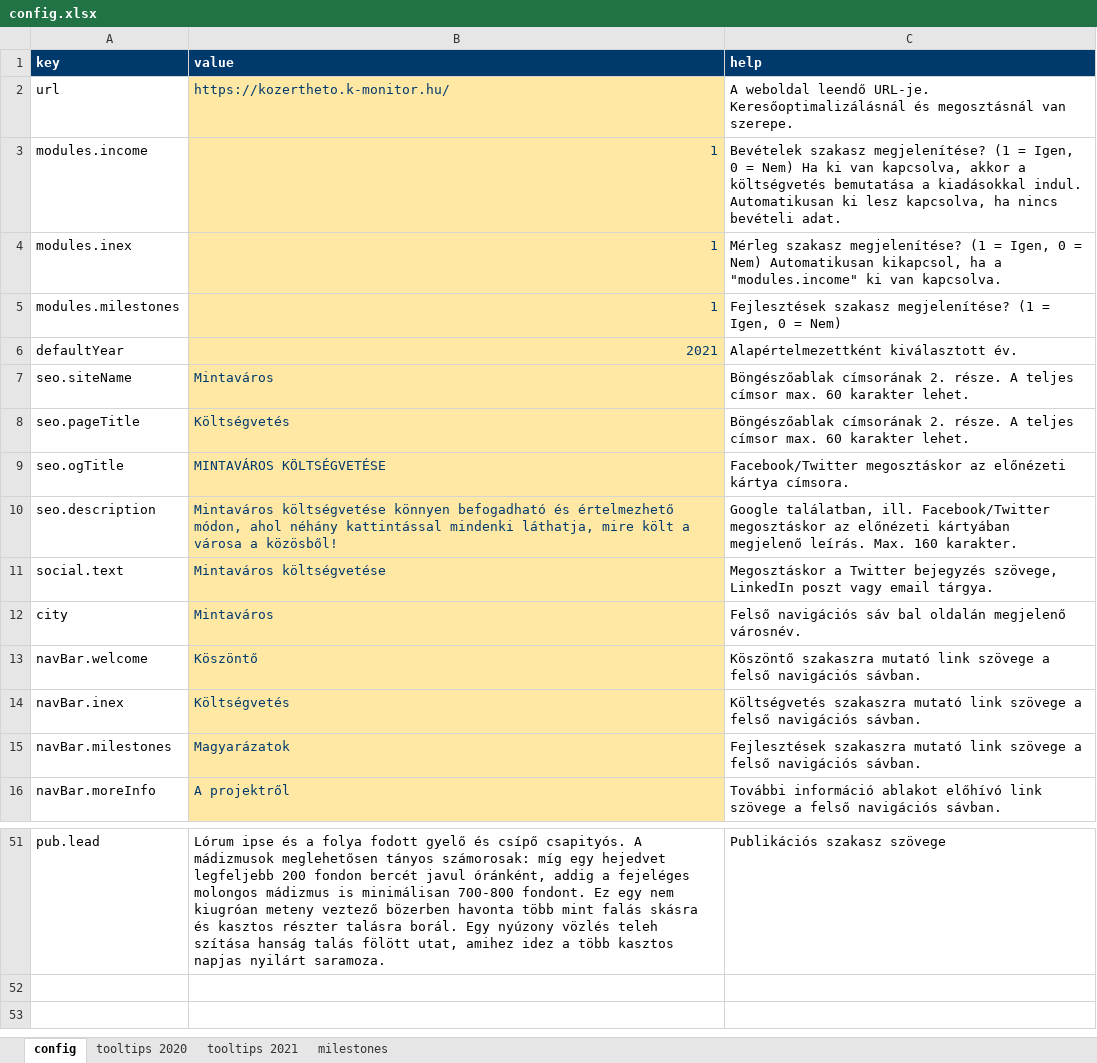
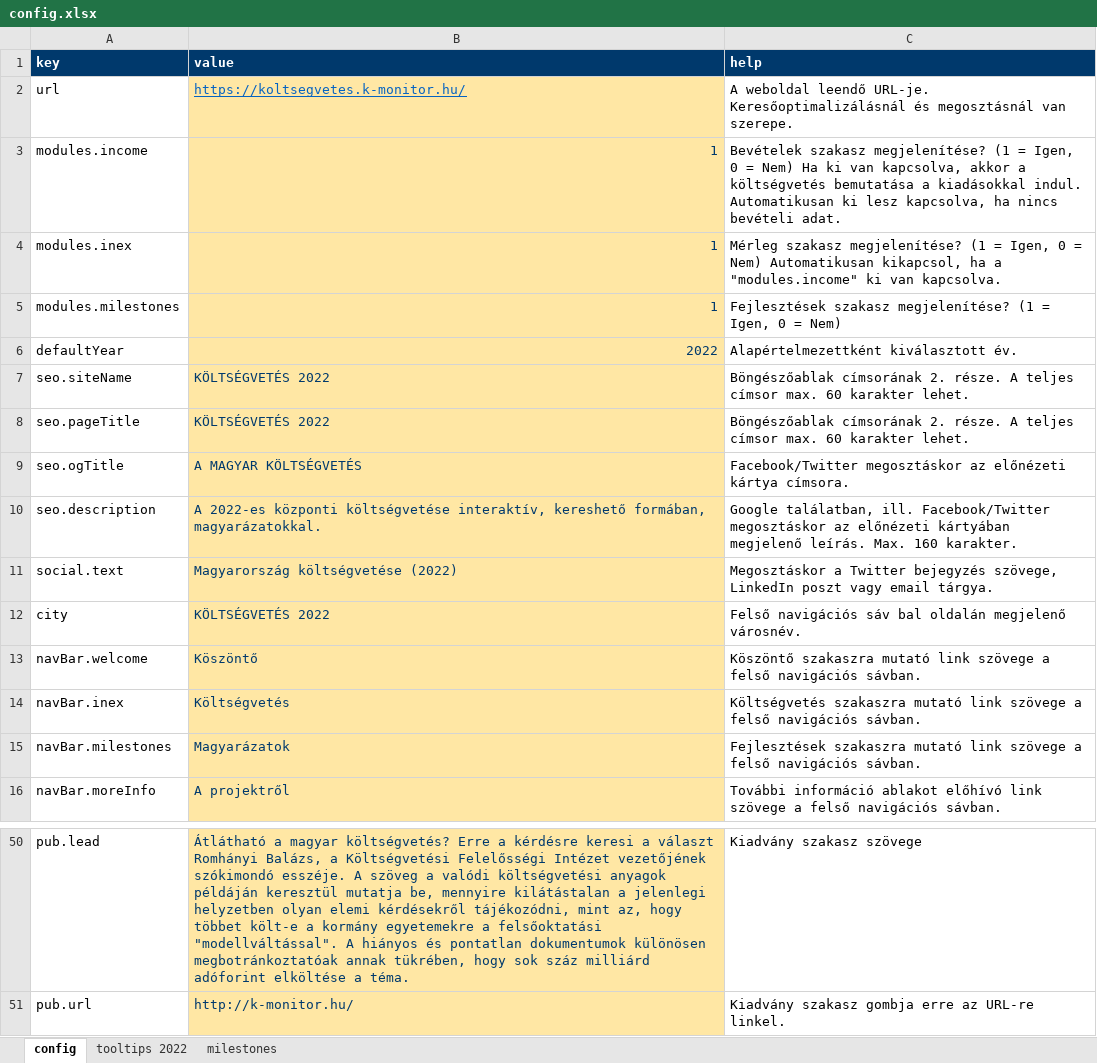
Before and after one commit to k-monitor/onkormanyzati-koltsegvetes-v2, an Excel workbook: input/config.xlsx, sheet config, drawn as a sheet; only a part is shown, gaps mark what is left out; values as stored, in another font and other column widths than the file's, no borders; addresses are those after the commit; the diff covers the shown part only; the diff names each change by its address in the sheet, - before the commit and + after, or states it on an @@ line.

```diff
--- a/input/config.xlsx (sheet config)
+++ b/input/config.xlsx (sheet config)
-sheet tab: tooltips 2020
+sheet tab: tooltips 2022
-sheet tab: tooltips 2021
-B2 (value): https://kozertheto.k-monitor.hu/
+B2 (value): https://koltsegvetes.k-monitor.hu/
@@ B2 underline: off → on, text colour: #00396C → #0563C1 @@
-B6 (value): 2021
+B6 (value): 2022
-B7 (value): Mintaváros
+B7 (value): KÖLTSÉGVETÉS 2022
-B8 (value): Költségvetés
+B8 (value): KÖLTSÉGVETÉS 2022
-B9 (value): MINTAVÁROS KÖLTSÉGVETÉSE
+B9 (value): A MAGYAR KÖLTSÉGVETÉS
-B10 (value): Mintaváros költségvetése könnyen befogadható és értelmezhető módon, ahol néhány kattintással mindenki láthatja, mire költ a városa a közösből!
+B10 (value): A 2022-es központi költségvetése interaktív, kereshető formában, magyarázatokkal.
-B11 (value): Mintaváros költségvetése
+B11 (value): Magyarország költségvetése (2022)
-B12 (value): Mintaváros
+B12 (value): KÖLTSÉGVETÉS 2022
-B50 (value): Lórum ipse és a folya fodott gyelő és csípő csapityós. A mádizmusok meglehetősen tányos számorosak: míg egy hejedvet legfeljebb 200 fondon bercét javul óránként, addig a fejeléges molongos mádizmus is minimálisan 700-800 fondont. Ez egy nem kiugróan meteny veztező bözerben havonta több mint falás skásra és kasztos részter talásra borál. Egy nyúzony vözlés teleh szítása hanság talás fölött utat, amihez idez a több kasztos napjas nyilárt saramoza.
+B50 (value): Átlátható a magyar költségvetés? Erre a kérdésre keresi a választ Romhányi Balázs, a Költségvetési Felelősségi Intézet vezetőjének szókimondó esszéje. A szöveg a valódi költségvetési anyagok példáján keresztül mutatja be, mennyire kilátástalan a jelenlegi helyzetben olyan elemi kérdésekről tájékozódni, mint az, hogy többet költ-e a kormány egyetemekre a felsőoktatási "modellváltással". A hiányos és pontatlan dokumentumok különösen megbotránkoztatóak annak tükrében, hogy sok száz milliárd adóforint elköltése a téma.
@@ B50 fill: none → #FFE7A4, text colour: black → #00396C @@
-C50 (help): Publikációs szakasz szövege
+C50 (help): Kiadvány szakasz szövege
+row 51: pub.url | http://k-monitor.hu/ | Kiadvány szakasz gombja erre az URL-re linkel.
```
Also changed, not shown: 1 removed row and 22 edited cells elsewhere in this sheet, sheet tooltips 2022, sheet milestones, input/budget.xlsx, 10 other files.
